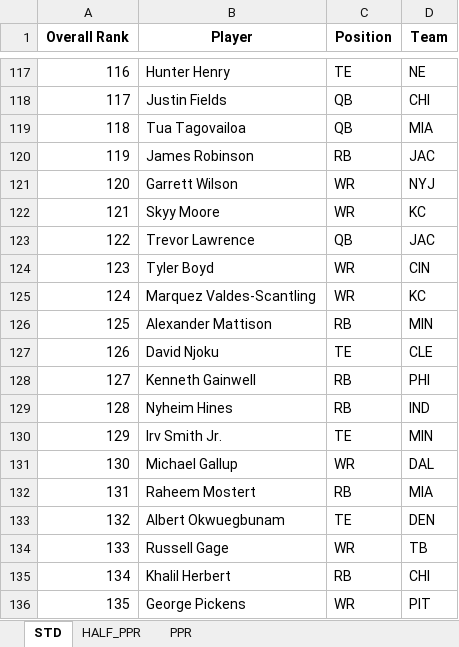
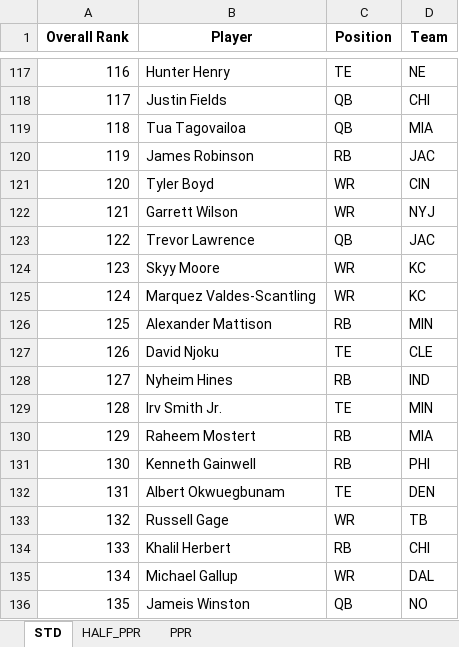
Before and after one commit to barbacbd/FantasyRankings, an Excel workbook: docs/FantasyProsFootballDraft.xlsx, sheet STD, drawn as a sheet; only a part is shown, gaps mark what is left out; values as stored, in another font and other column widths than the file's, no borders; the diff covers the shown part only; the diff names each change by its address in the sheet, - before the commit and + after, or states it on an @@ line.

```diff
--- a/docs/FantasyProsFootballDraft.xlsx (sheet STD)
+++ b/docs/FantasyProsFootballDraft.xlsx (sheet STD)
-B121 (Player): Garrett Wilson
+B121 (Player): Tyler Boyd
-D121 (Team): NYJ
+D121 (Team): CIN
-B122 (Player): Skyy Moore
+B122 (Player): Garrett Wilson
-D122 (Team): KC
+D122 (Team): NYJ
-B124 (Player): Tyler Boyd
+B124 (Player): Skyy Moore
-D124 (Team): CIN
+D124 (Team): KC
-B128 (Player): Kenneth Gainwell
+B128 (Player): Nyheim Hines
-D128 (Team): PHI
+D128 (Team): IND
-B129 (Player): Nyheim Hines
+B129 (Player): Irv Smith Jr.
-C129 (Position): RB
+C129 (Position): TE
-D129 (Team): IND
+D129 (Team): MIN
-B130 (Player): Irv Smith Jr.
+B130 (Player): Raheem Mostert
-C130 (Position): TE
+C130 (Position): RB
-D130 (Team): MIN
+D130 (Team): MIA
-B131 (Player): Michael Gallup
+B131 (Player): Kenneth Gainwell
-C131 (Position): WR
+C131 (Position): RB
-D131 (Team): DAL
+D131 (Team): PHI
-B132 (Player): Raheem Mostert
+B132 (Player): Albert Okwuegbunam
-C132 (Position): RB
+C132 (Position): TE
-D132 (Team): MIA
+D132 (Team): DEN
-B133 (Player): Albert Okwuegbunam
+B133 (Player): Russell Gage
-C133 (Position): TE
+C133 (Position): WR
-D133 (Team): DEN
+D133 (Team): TB
-B134 (Player): Russell Gage
+B134 (Player): Khalil Herbert
-C134 (Position): WR
+C134 (Position): RB
-D134 (Team): TB
+D134 (Team): CHI
-B135 (Player): Khalil Herbert
+B135 (Player): Michael Gallup
-C135 (Position): RB
+C135 (Position): WR
-D135 (Team): CHI
+D135 (Team): DAL
-B136 (Player): George Pickens
+B136 (Player): Jameis Winston
-C136 (Position): WR
+C136 (Position): QB
-D136 (Team): PIT
+D136 (Team): NO
```
Also changed, not shown: 602 edited cells elsewhere in this sheet, sheet HALF_PPR, sheet PPR, docs/FantasyProsBaseballDraft.xlsx, docs/FantasyProsBasketballDraft.xlsx, 8 other files.
